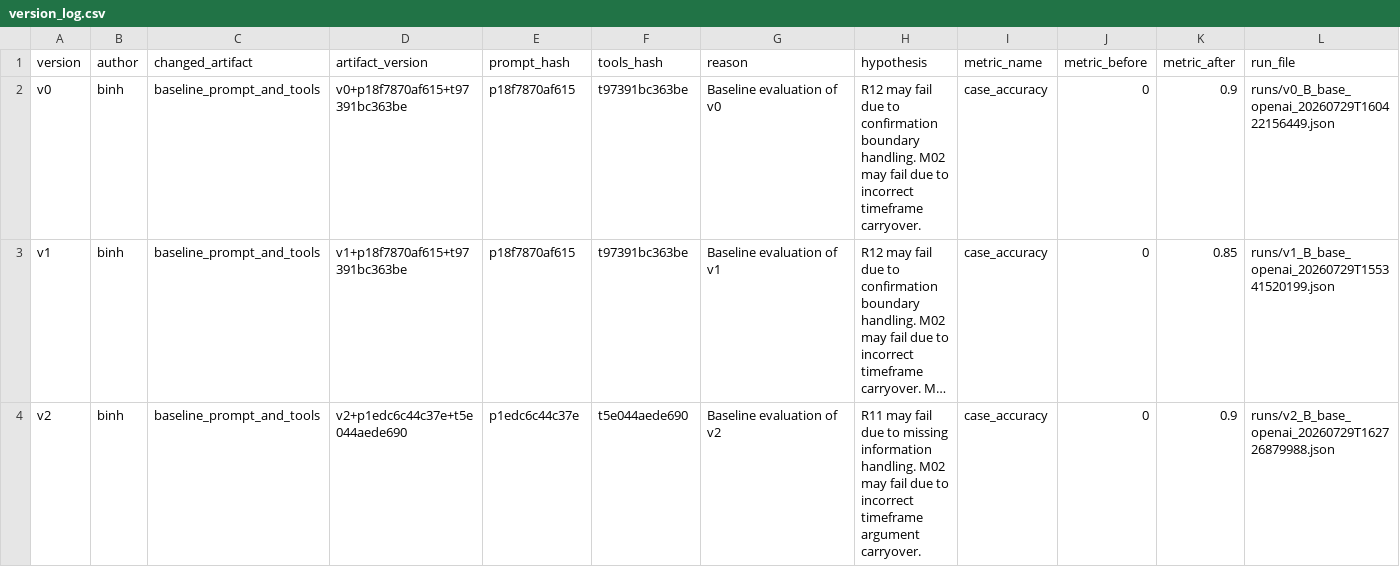
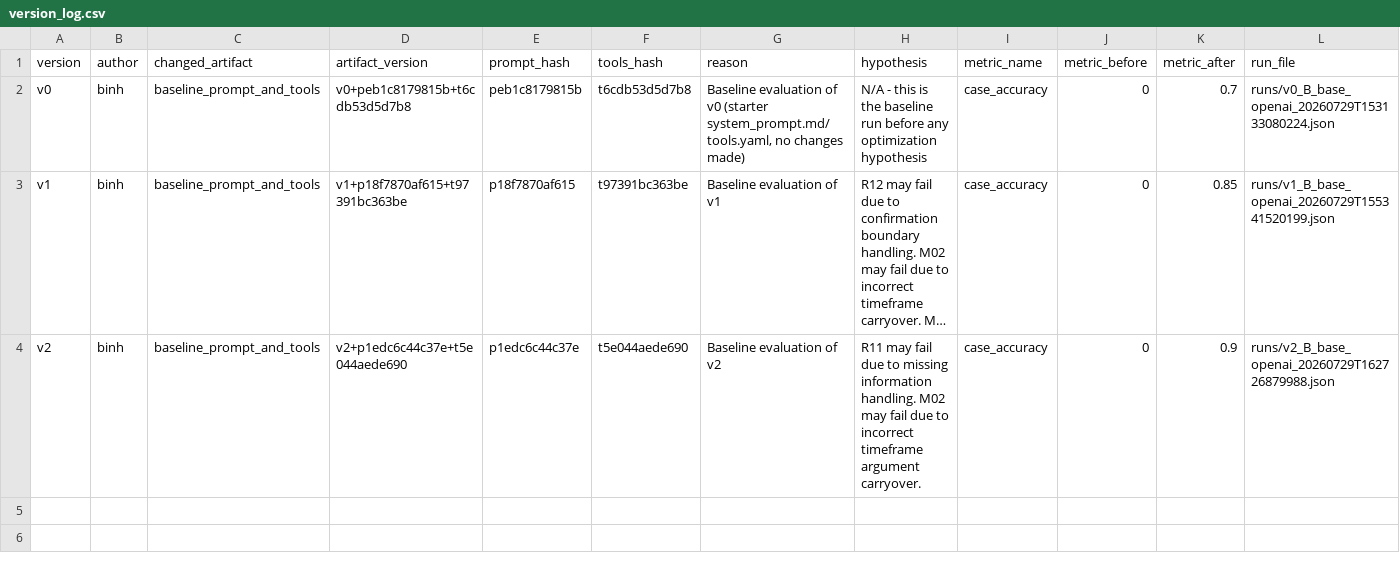
Before and after one commit to kaiosz02/Day04-nhom-A5, a CSV file: starter_v0/artifacts/version_log.csv, drawn as a sheet; long unchanged cells end in …; the diff names each change by its address in the sheet, - before the commit and + after, or states it on an @@ line.

```diff
--- a/starter_v0/artifacts/version_log.csv
+++ b/starter_v0/artifacts/version_log.csv
-D2 (artifact_version): v0+p18f7870af615+t97391bc363be
+D2 (artifact_version): v0+peb1c8179815b+t6cdb53d5d7b8
-E2 (prompt_hash): p18f7870af615
+E2 (prompt_hash): peb1c8179815b
-F2 (tools_hash): t97391bc363be
+F2 (tools_hash): t6cdb53d5d7b8
-G2 (reason): …of v0
+G2 (reason): …of v0 (starter system_prompt.md/tools.yaml, no changes made)
-H2 (hypothesis): R12 may fail due to confirmation boundary handling. M02 may fail due to incorrect timeframe carryover.
+H2 (hypothesis): N/A - this is the baseline run before any optimization hypothesis
-K2 (metric_after): 0.9
+K2 (metric_after): 0.7
-L2 (run_file): runs/v0_B_base_openai_20260729T160422156449.json
+L2 (run_file): runs/v0_B_base_openai_20260729T153133080224.json
```
Also changed, not shown: 6 other files.
